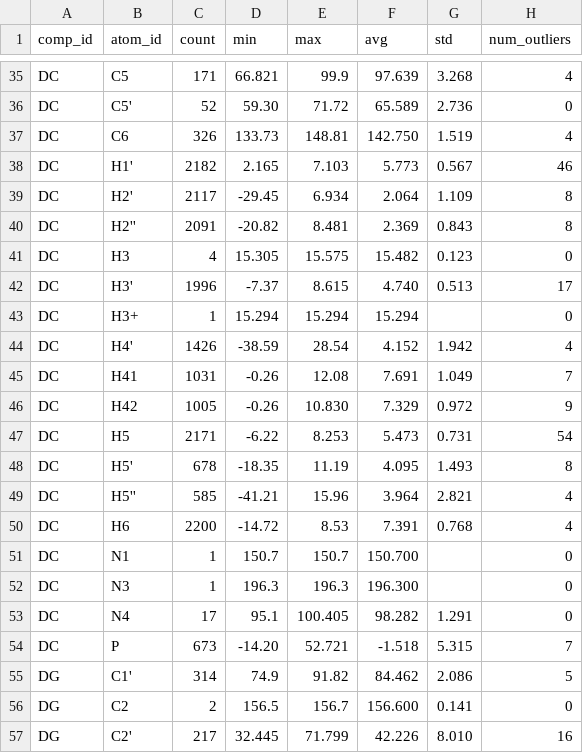
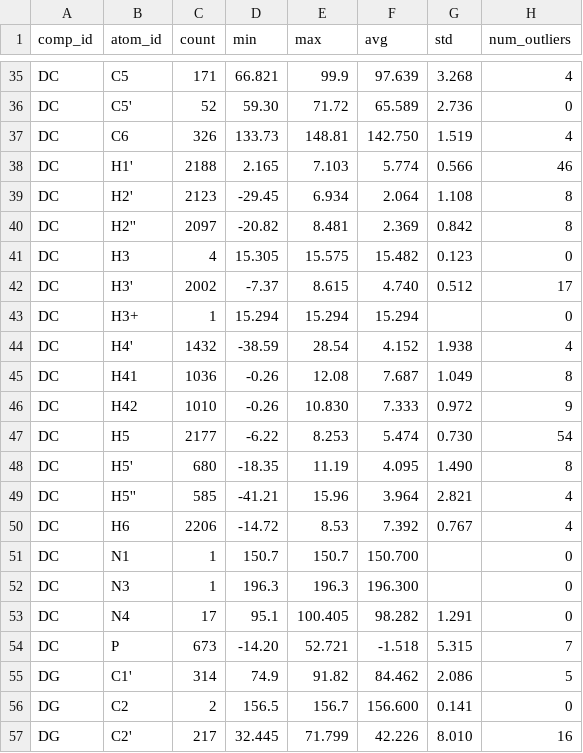
Before and after one commit to wwPDB/py-wwpdb_utils_nmr, a CSV file: wwpdb/utils/nmr/bmrb_cs_stat/dna_full.csv, drawn as a sheet; only a part is shown, gaps mark what is left out; the diff covers the shown part only.

```diff
--- a/wwpdb/utils/nmr/bmrb_cs_stat/dna_full.csv
+++ b/wwpdb/utils/nmr/bmrb_cs_stat/dna_full.csv
@@ -37,15 +37,15 @@ DC,C5',52,59.30,71.72,65.589,2.736,0
 DC,C6,326,133.73,148.81,142.750,1.519,4
-DC,H1',2182,2.165,7.103,5.773,0.567,46
-DC,H2',2117,-29.45,6.934,2.064,1.109,8
-DC,H2'',2091,-20.82,8.481,2.369,0.843,8
+DC,H1',2188,2.165,7.103,5.774,0.566,46
+DC,H2',2123,-29.45,6.934,2.064,1.108,8
+DC,H2'',2097,-20.82,8.481,2.369,0.842,8
 DC,H3,4,15.305,15.575,15.482,0.123,0
-DC,H3',1996,-7.37,8.615,4.740,0.513,17
+DC,H3',2002,-7.37,8.615,4.740,0.512,17
 DC,H3+,1,15.294,15.294,15.294,,0
-DC,H4',1426,-38.59,28.54,4.152,1.942,4
-DC,H41,1031,-0.26,12.08,7.691,1.049,7
-DC,H42,1005,-0.26,10.830,7.329,0.972,9
-DC,H5,2171,-6.22,8.253,5.473,0.731,54
-DC,H5',678,-18.35,11.19,4.095,1.493,8
+DC,H4',1432,-38.59,28.54,4.152,1.938,4
+DC,H41,1036,-0.26,12.08,7.687,1.049,8
+DC,H42,1010,-0.26,10.830,7.333,0.972,9
+DC,H5,2177,-6.22,8.253,5.474,0.730,54
+DC,H5',680,-18.35,11.19,4.095,1.490,8
 DC,H5'',585,-41.21,15.96,3.964,2.821,4
-DC,H6,2200,-14.72,8.53,7.391,0.768,4
+DC,H6,2206,-14.72,8.53,7.392,0.767,4
 DC,N1,1,150.7,150.7,150.700,,0
```
Also changed, not shown: 43 edited cells elsewhere in this file, wwpdb/utils/nmr/bmrb_cs_stat/aa_filt.csv, wwpdb/utils/nmr/bmrb_cs_stat/aa_full.csv, 38 other files.
